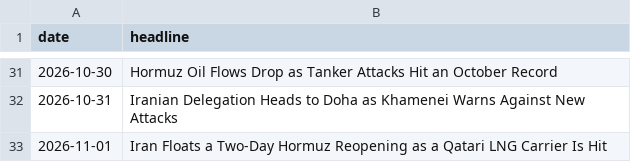
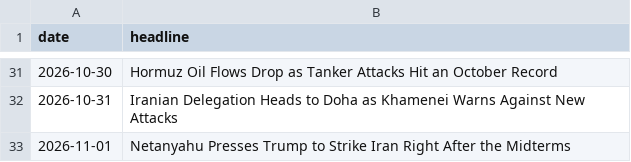
Before and after one commit to abrandt1897/GeoBrief, a CSV file: data/headlines.csv, drawn as a sheet; only a part is shown, gaps mark what is left out.

```diff
--- a/data/headlines.csv
+++ b/data/headlines.csv
@@ -32,2 +32,2 @@ date,headline
 2026-10-31,Iranian Delegation Heads to Doha as Khamenei Warns Against New Attacks
-2026-11-01,Iran Floats a Two-Day Hormuz Reopening as a Qatari LNG Carrier Is Hit
+2026-11-01,Netanyahu Presses Trump to Strike Iran Right After the Midterms
```
Also changed, not shown: 1 other file.
